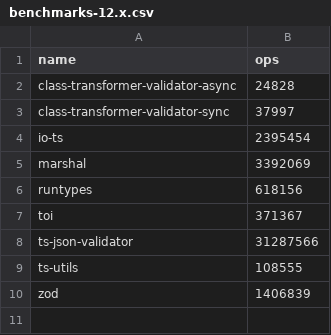
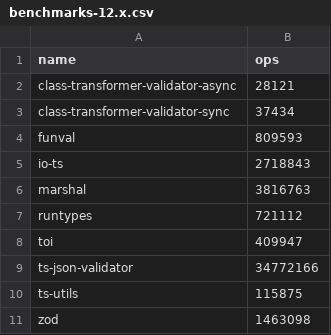
Before and after one commit to moltar/typescript-runtime-type-benchmarks, a CSV file: results/benchmarks-12.x.csv, drawn as a sheet.

Commit message:
feat: 12.x adds auto-generated benchmarks and bar graph

```diff
--- a/results/benchmarks-12.x.csv
+++ b/results/benchmarks-12.x.csv
@@ -1,10 +1,11 @@
 name,ops
-class-transformer-validator-async,24828
-class-transformer-validator-sync,37997
-io-ts,2395454
-marshal,3392069
-runtypes,618156
-toi,371367
-ts-json-validator,31287566
-ts-utils,108555
-zod,1406839
+class-transformer-validator-async,28121
+class-transformer-validator-sync,37434
+funval,809593
+io-ts,2718843
+marshal,3816763
+runtypes,721112
+toi,409947
+ts-json-validator,34772166
+ts-utils,115875
+zod,1463098
```
Also changed, not shown: 2 other files.
